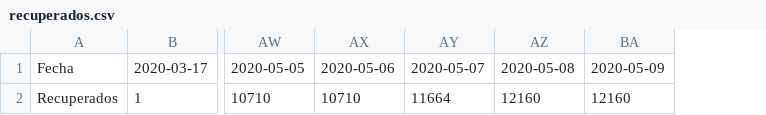
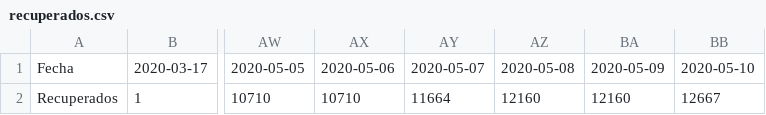
Before and after one commit to jcarlosrt/covid-19, a CSV file: output/producto5/recuperados.csv, drawn as a sheet; only a part is shown, gaps mark what is left out; the diff names each change by its address in the sheet, - before the commit and + after, or states it on an @@ line.

```diff
--- a/output/producto5/recuperados.csv
+++ b/output/producto5/recuperados.csv
+column BB, rows 1-2: 2020-05-10 | 12667
```
Also changed, not shown: 1 other file.
